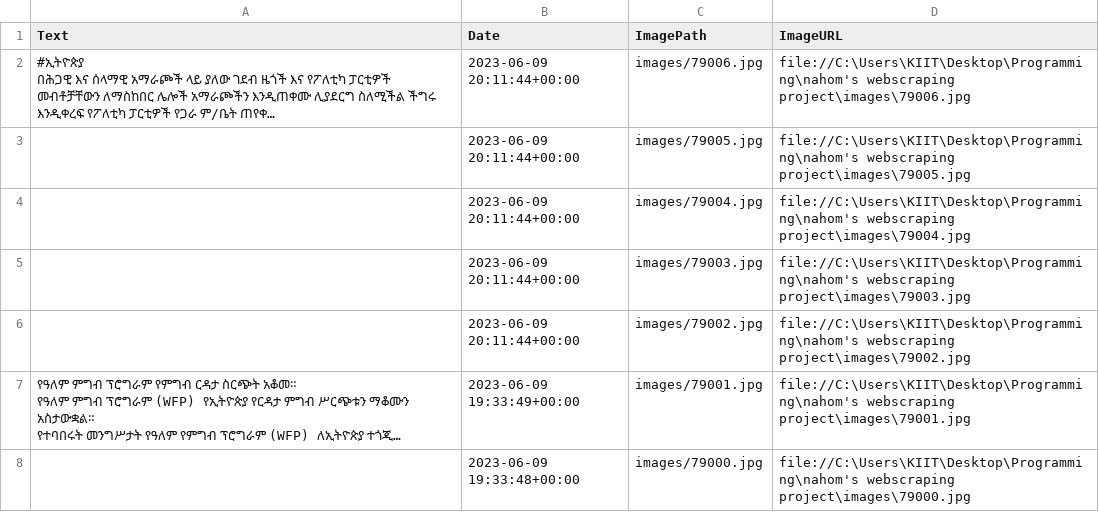
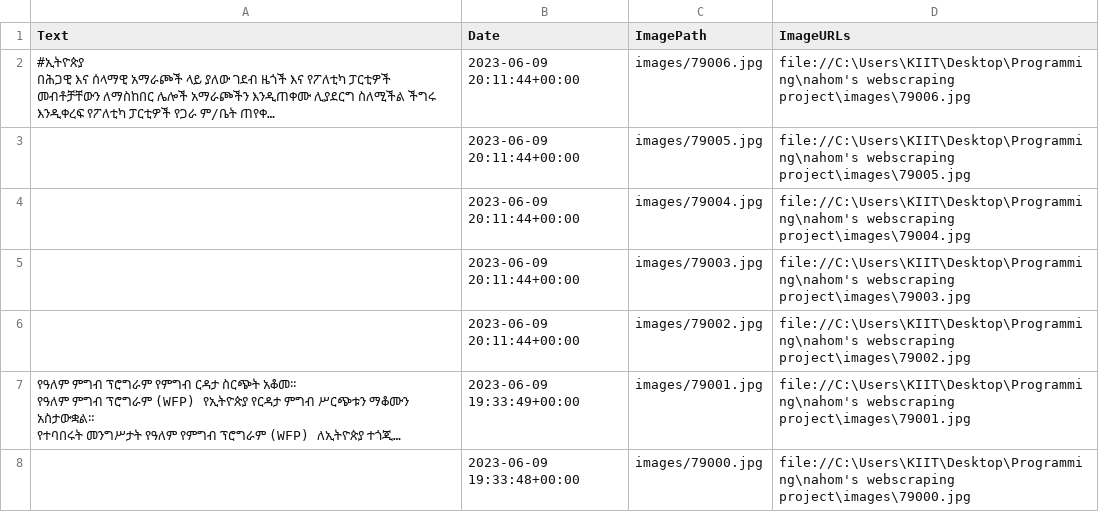
Before and after one commit to kidusabe1/news-website-, a CSV file: telegram_data.csv, drawn as a sheet; only a part is shown; long unchanged cells end in …; the diff names each change by its address in the sheet, - before the commit and + after, or states it on an @@ line.

```diff
--- a/telegram_data.csv
+++ b/telegram_data.csv
-D1: ImageURL
+D1: ImageURLs
```
Also changed, not shown: 2 other files.
